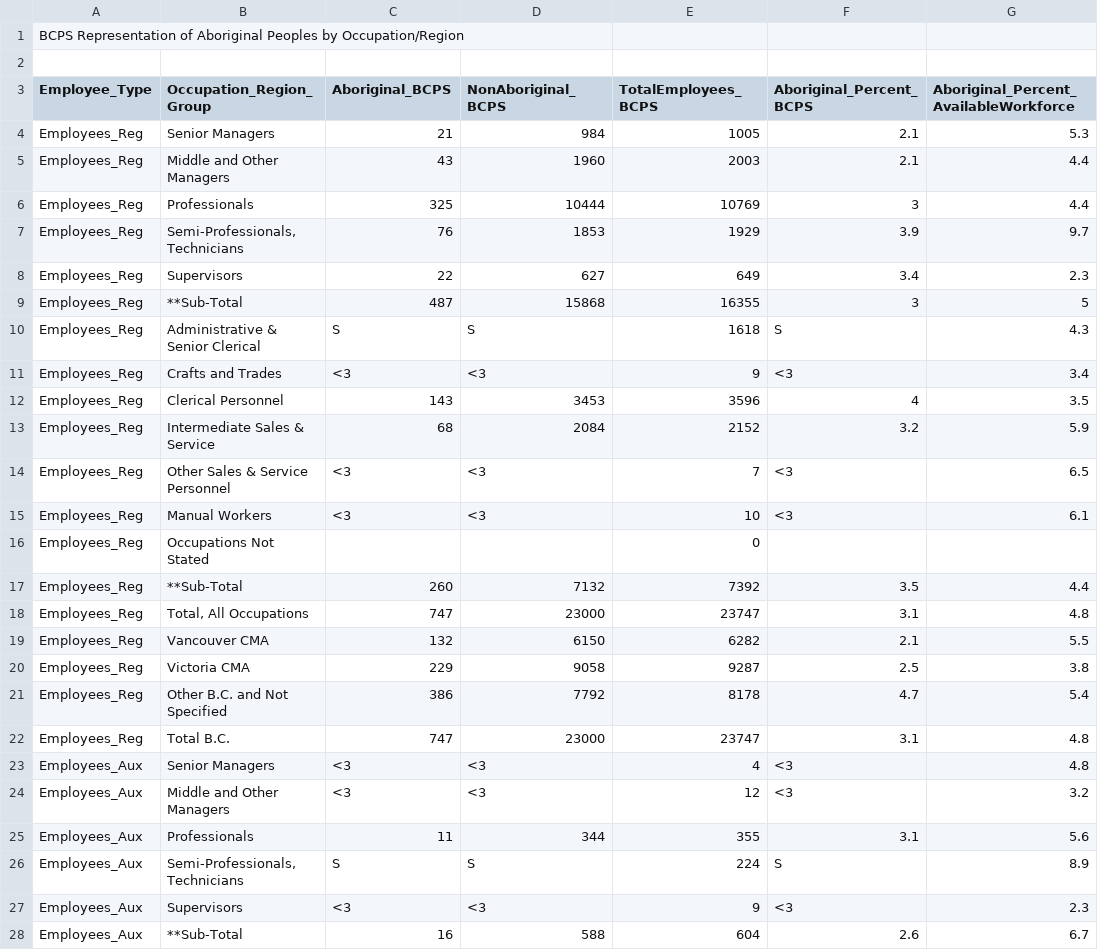
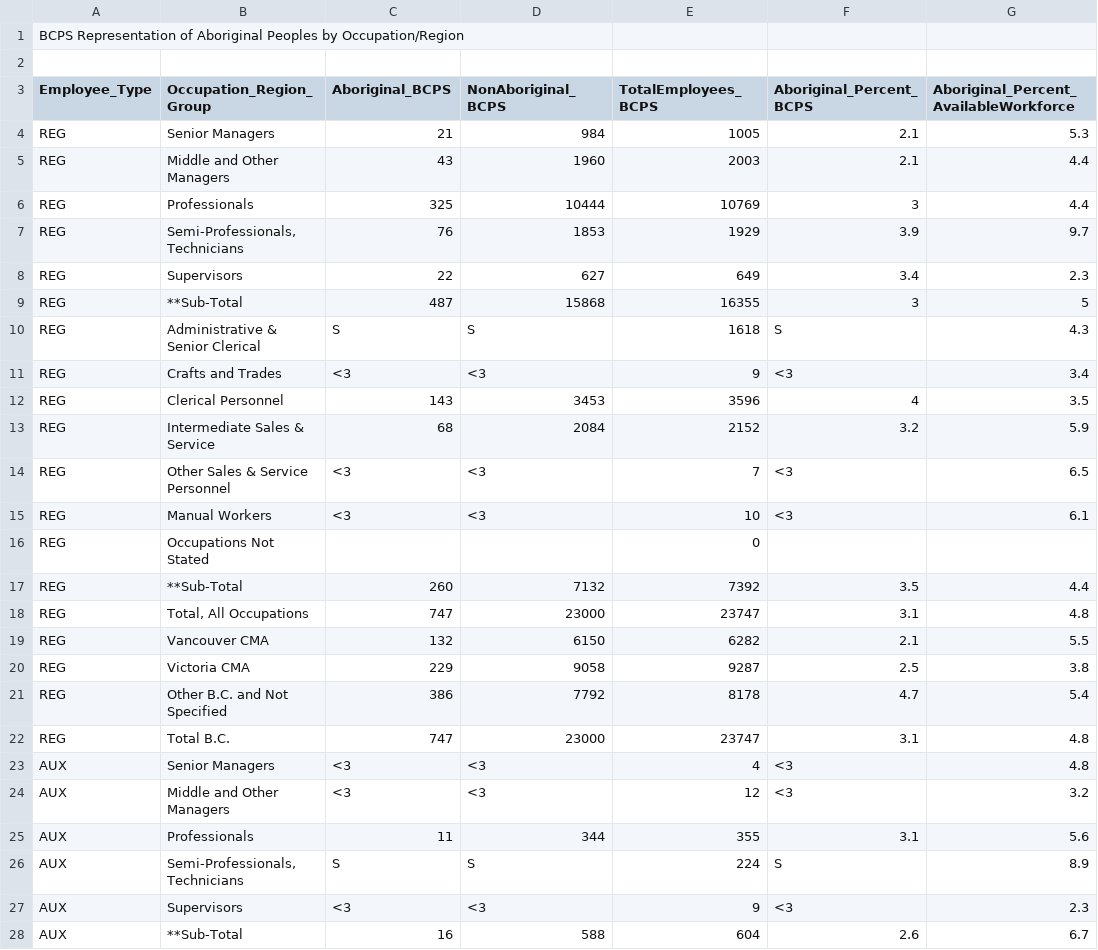
Before and after one commit to bcgov/workforce-profile-tool, a CSV file: public/data/2015/occupation-region-aboriginal.csv, drawn as a sheet; only a part is shown; the diff covers the shown part only; the diff names each change by its address in the sheet, - before the commit and + after, or states it on an @@ line.

```diff
--- a/public/data/2015/occupation-region-aboriginal.csv
+++ b/public/data/2015/occupation-region-aboriginal.csv
-A4:A22 (Employee_Type): Employees_Reg
+A4:A22 (Employee_Type): REG
-A23:A28 (Employee_Type): Employees_Aux
+A23:A28 (Employee_Type): AUX
```
Also changed, not shown: 32 edited cells elsewhere in this file, public/data/2015/WP2015_BCPS_12.csv, public/data/2015/WP2015_Rep_Occ_Rgn-1.csv, 24 other files.
